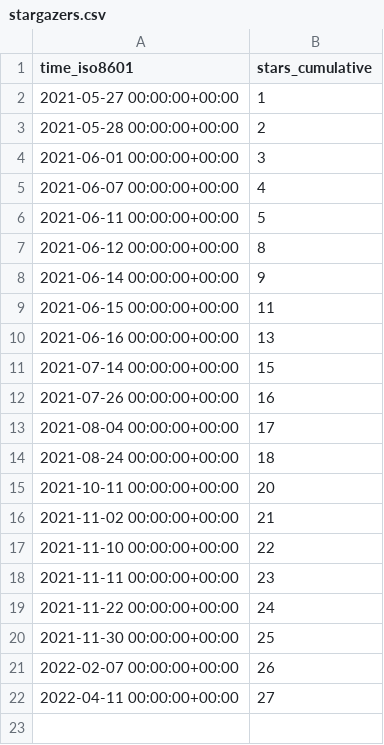
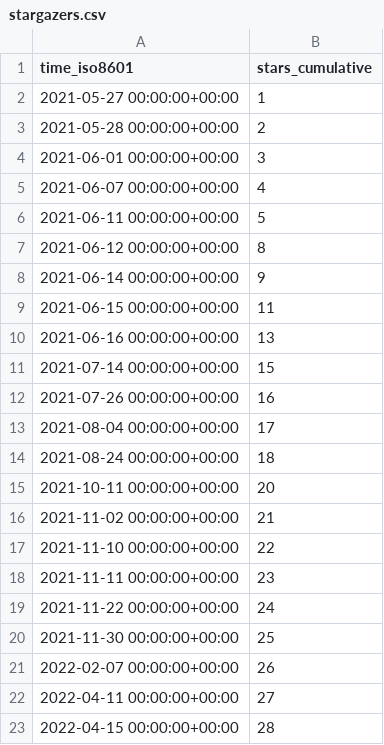
Before and after one commit to SERVIR-WA/GALUP, a CSV file: SERVIR-WA/GALUP/ghrs-data/stargazers.csv, drawn as a sheet; the diff names each change by its address in the sheet, - before the commit and + after, or states it on an @@ line.

```diff
--- a/SERVIR-WA/GALUP/ghrs-data/stargazers.csv
+++ b/SERVIR-WA/GALUP/ghrs-data/stargazers.csv
+row 23: 2022-04-15 00:00:00+00:00 | 28
```
